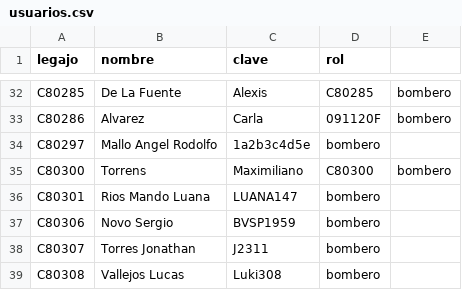
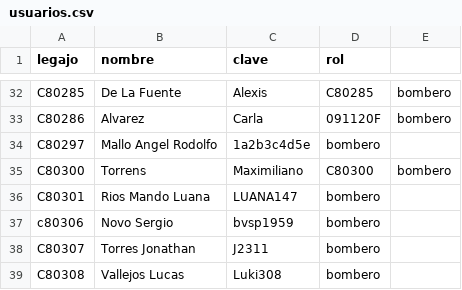
Before and after one commit to bomberosc80-app/calificaciones-junio, a CSV file: usuarios.csv, drawn as a sheet; only a part is shown, gaps mark what is left out; the diff names each change by its address in the sheet, - before the commit and + after, or states it on an @@ line.

Commit message:
Update usuarios.csv

```diff
--- a/usuarios.csv
+++ b/usuarios.csv
-A37 (legajo): C80306
+A37 (legajo): c80306
-C37 (clave): BVSP1959
+C37 (clave): bvsp1959
```
